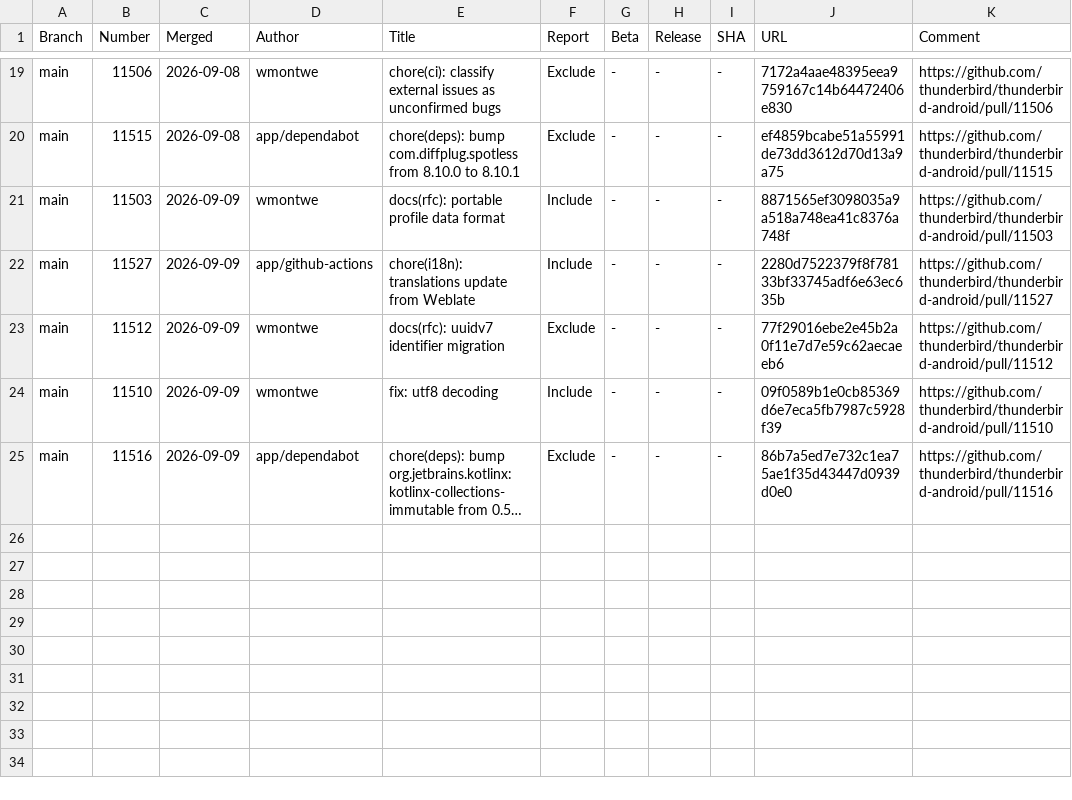
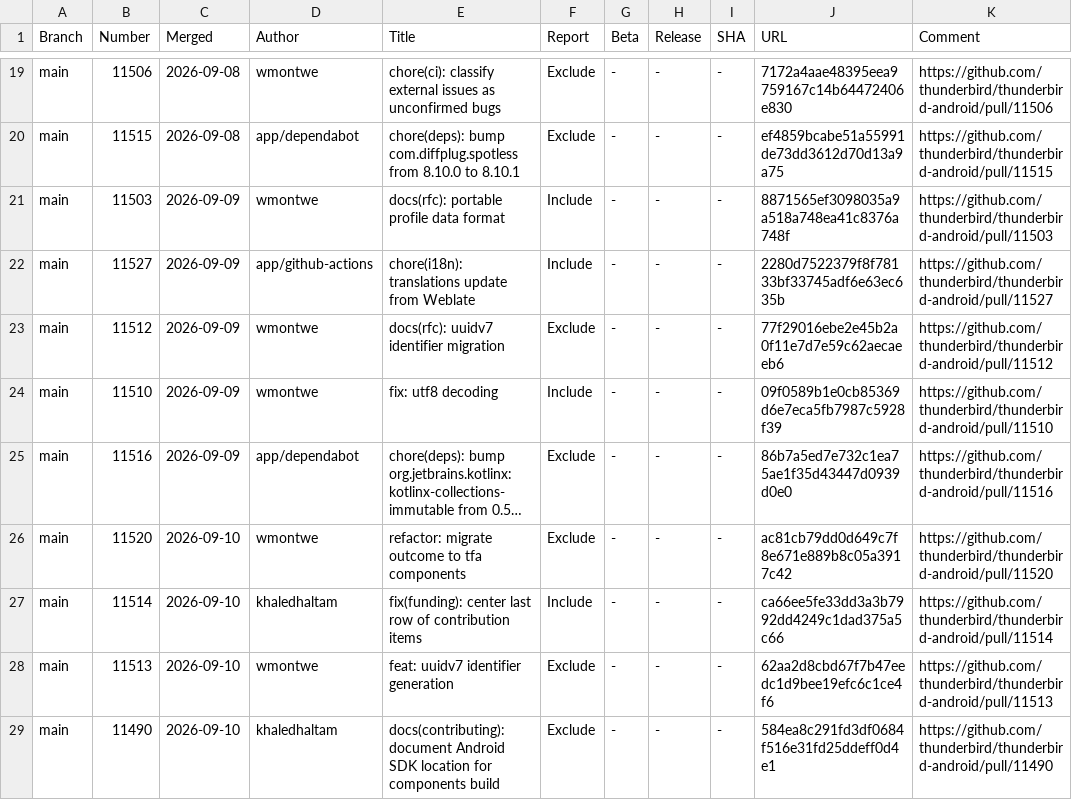
Before and after one commit to thunderbird/thunderbird-android-reports, a CSV file: reports/merged-prs/csv/merged-prs-2026-09.csv, drawn as a sheet; only a part is shown, gaps mark what is left out; long unchanged cells end in …; the diff names each change by its address in the sheet, - before the commit and + after, or states it on an @@ line.

```diff
--- a/reports/merged-prs/csv/merged-prs-2026-09.csv
+++ b/reports/merged-prs/csv/merged-prs-2026-09.csv
+row 26: main | 11520 | 2026-09-10 | wmontwe | refactor: migrate outcome to tfa components | Exclude | - | - | - | ac81cb79dd0d649c7f8e671e889b8c05a3917c42 | https://github.com/thunderbird/thunderbird-android/pull/11520
+row 27: main | 11514 | 2026-09-10 | khaledhaltam | fix(funding): center last row of contribution items | Include | - | - | - | ca66ee5fe33dd3a3b7992dd4249c1dad375a5c66 | https://github.com/thunderbird/thunderbird-android/pull/11514
+row 28: main | 11513 | 2026-09-10 | wmontwe | feat: uuidv7 identifier generation | Exclude | - | - | - | 62aa2d8cbd67f7b47eedc1d9bee19efc6c1ce4f6 | https://github.com/thunderbird/thunderbird-android/pull/11513
+row 29: main | 11490 | 2026-09-10 | khaledhaltam | docs(contributing): document Android SDK location for components build | Exclude | - | - | - | 584ea8c291fd3df0684f516e31fd25ddeff0d4e1 | https://github.com/thunderbird/thunderbird-android/pull/11490
```
Also changed, not shown: 1 other file.
